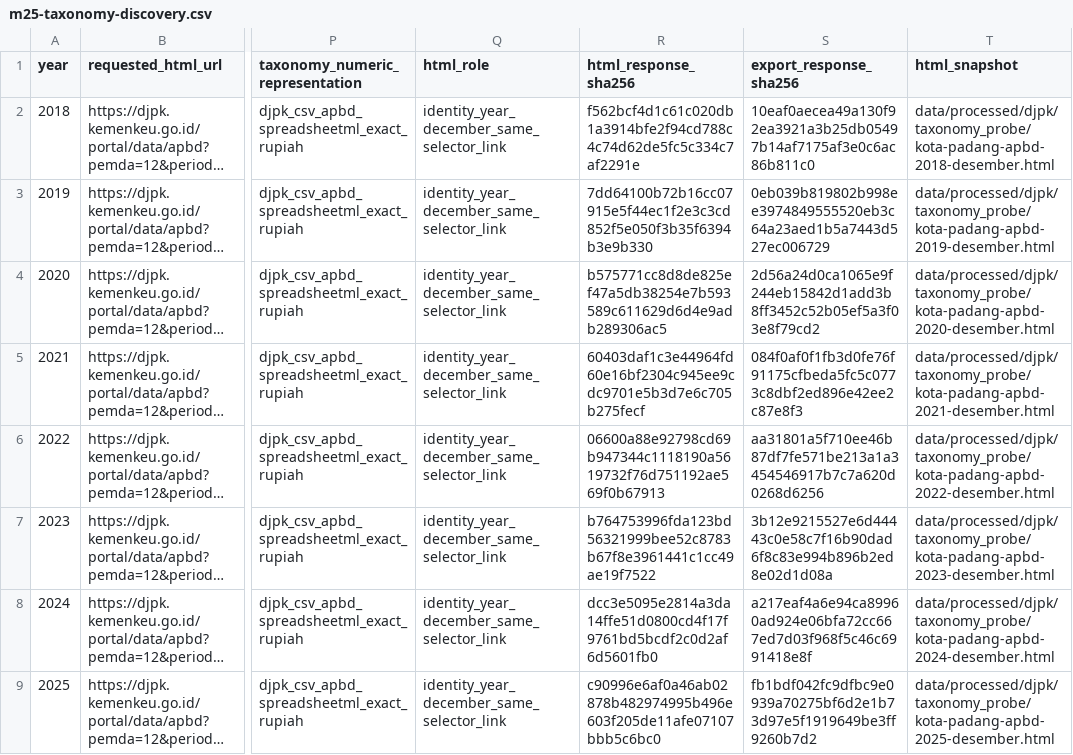
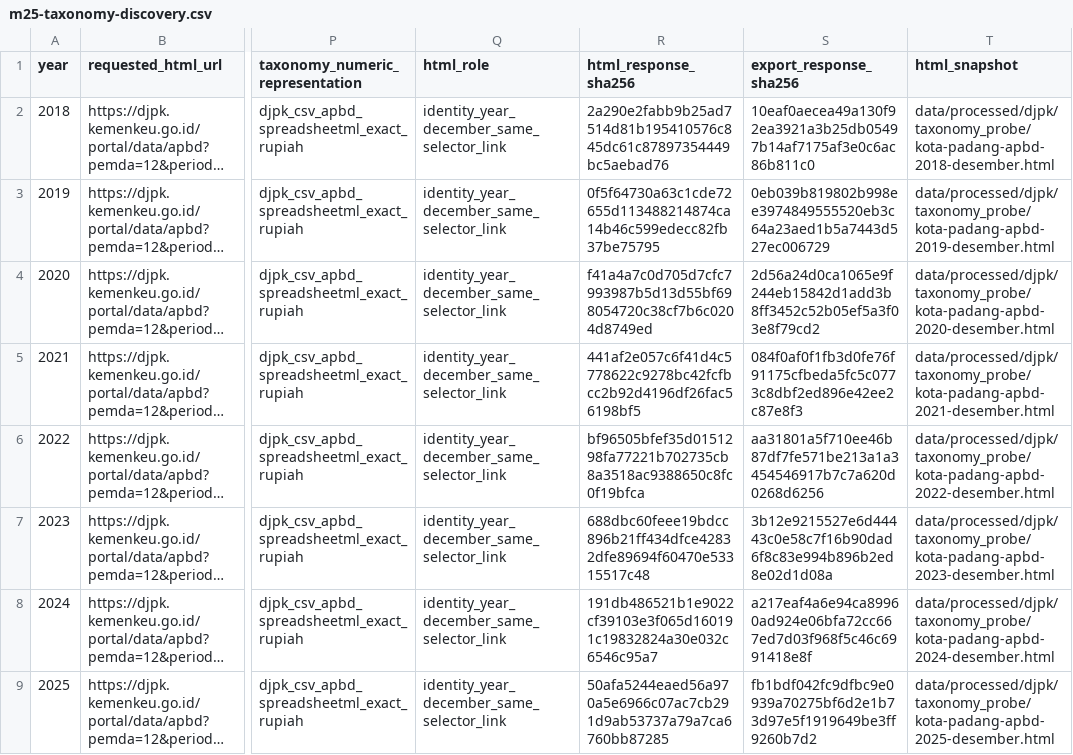
Before and after one commit to nabilrn/ranah-observatory, a CSV file: data/analysis/engine/djpk_finance_v1/m25-taxonomy-discovery.csv, drawn as a sheet; only a part is shown, gaps mark what is left out; long unchanged cells end in …; the diff names each change by its address in the sheet, - before the commit and + after, or states it on an @@ line.

```diff
--- a/data/analysis/engine/djpk_finance_v1/m25-taxonomy-discovery.csv
+++ b/data/analysis/engine/djpk_finance_v1/m25-taxonomy-discovery.csv
-R2 (html_response_sha256): f562bcf4d1c61c020db1a3914bfe2f94cd788c4c74d62de5fc5c334c7af2291e
+R2 (html_response_sha256): 2a290e2fabb9b25ad7514d81b195410576c845dc61c87897354449bc5aebad76
-R3 (html_response_sha256): 7dd64100b72b16cc07915e5f44ec1f2e3c3cd852f5e050f3b35f6394b3e9b330
+R3 (html_response_sha256): 0f5f64730a63c1cde72655d113488214874ca14b46c599edecc82fb37be75795
-R4 (html_response_sha256): b575771cc8d8de825ef47a5db38254e7b593589c611629d6d4e9adb289306ac5
+R4 (html_response_sha256): f41a4a7c0d705d7cfc7993987b5d13d55bf698054720c38cf7b6c0204d8749ed
-R5 (html_response_sha256): 60403daf1c3e44964fd60e16bf2304c945ee9cdc9701e5b3d7e6c705b275fecf
+R5 (html_response_sha256): 441af2e057c6f41d4c5778622c9278bc42fcfbcc2b92d4196df26fac56198bf5
-R6 (html_response_sha256): 06600a88e92798cd69b947344c1118190a5619732f76d751192ae569f0b67913
+R6 (html_response_sha256): bf96505bfef35d0151298fa77221b702735cb8a3518ac9388650c8fc0f19bfca
-R7 (html_response_sha256): b764753996fda123bd56321999bee52c8783b67f8e3961441c1cc49ae19f7522
+R7 (html_response_sha256): 688dbc60feee19bdcc896b21ff434dfce42832dfe89694f60470e53315517c48
-R8 (html_response_sha256): dcc3e5095e2814a3da14ffe51d0800cd4f17f9761bd5bcdf2c0d2af6d5601fb0
+R8 (html_response_sha256): 191db486521b1e9022cf39103e3f065d160191c19832824a30e032c6546c95a7
-R9 (html_response_sha256): c90996e6af0a46ab02878b482974995b496e603f205de11afe07107bbb5c6bc0
+R9 (html_response_sha256): 50afa5244eaed56a970a5e6966c07ac7cb291d9ab53737a79a7ca6760bb87285
```
Also changed, not shown: 9 other files.
